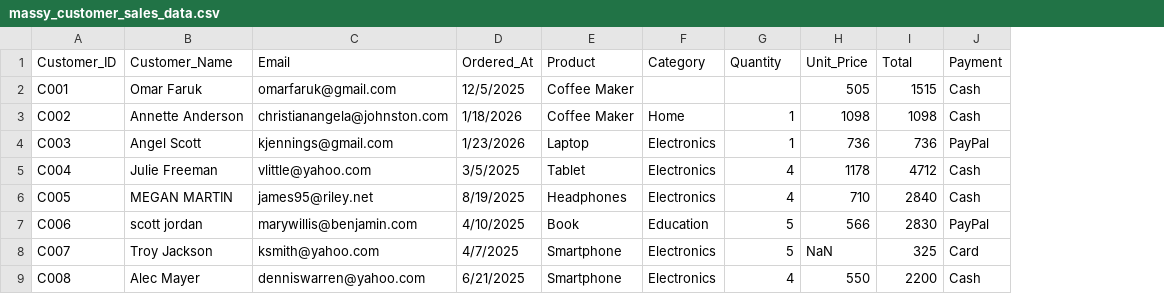
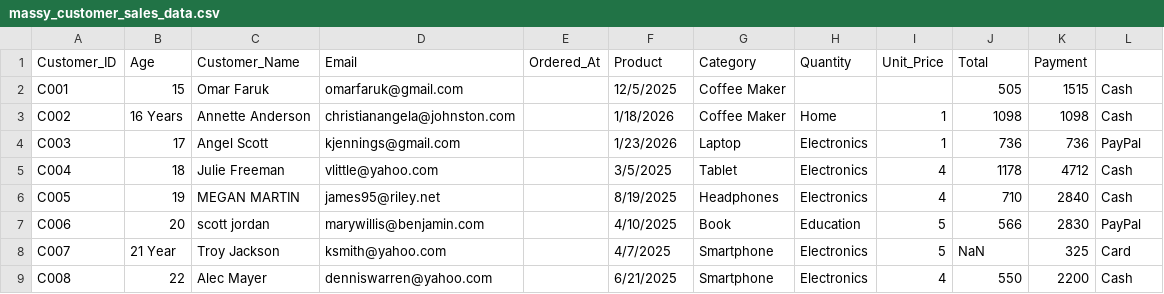
Before and after one commit to faruk950147/Python-A-to-Z, a CSV file: 07 ML/dataset/massy_customer_sales_data.csv, drawn as a sheet; only a part is shown; addresses are those after the commit; the diff names each change by its address in the sheet, - before the commit and + after, or states it on an @@ line.

Commit message:
I have some changes

```diff
--- a/07 ML/dataset/massy_customer_sales_data.csv
+++ b/07 ML/dataset/massy_customer_sales_data.csv
+column B (Age), rows 2-9: 15 | 16 Years | 17 | 18 | 19 | 20 | 21 Year | 22
+column E (Ordered_At), empty
-F1: Ordered_At
+F1: Product
-G1: Product
+G1: Category
-H1: Category
+H1: Quantity
-I1: Quantity
+I1: Unit_Price
-J1: Unit_Price
+J1: Total
-K1: Total
+K1: Payment
-L1: Payment
+L1: (empty)
```
